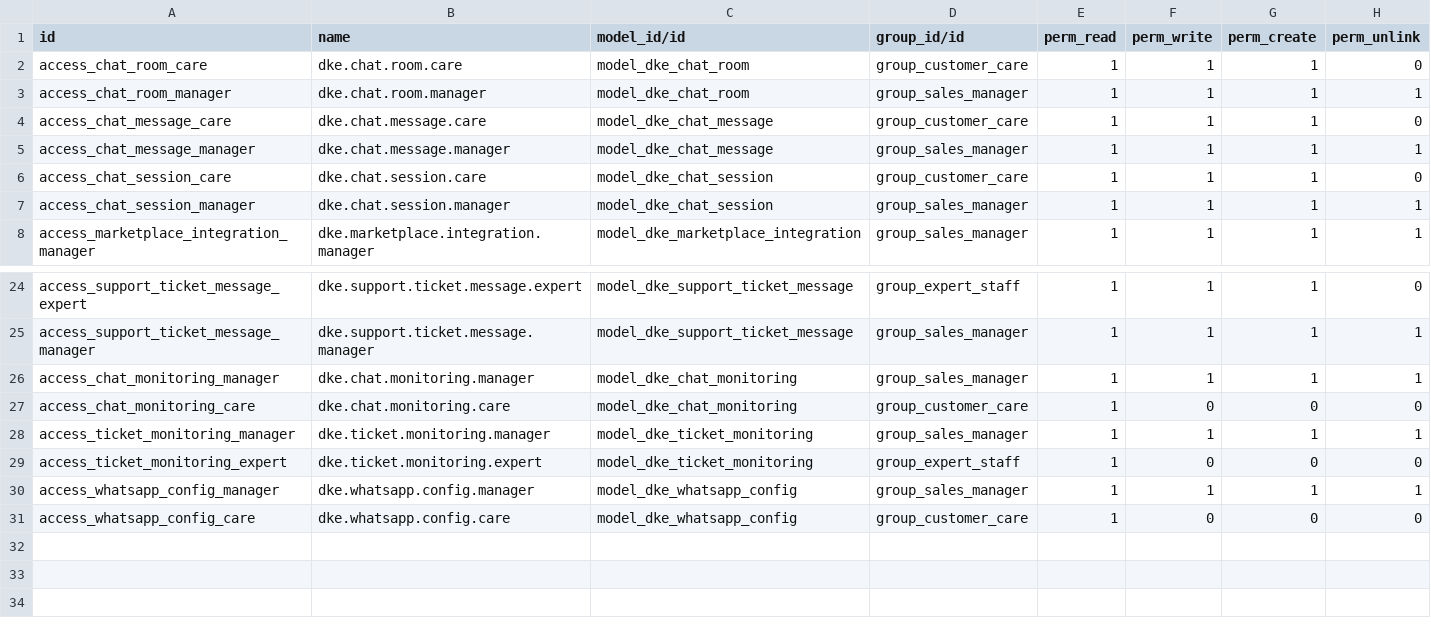
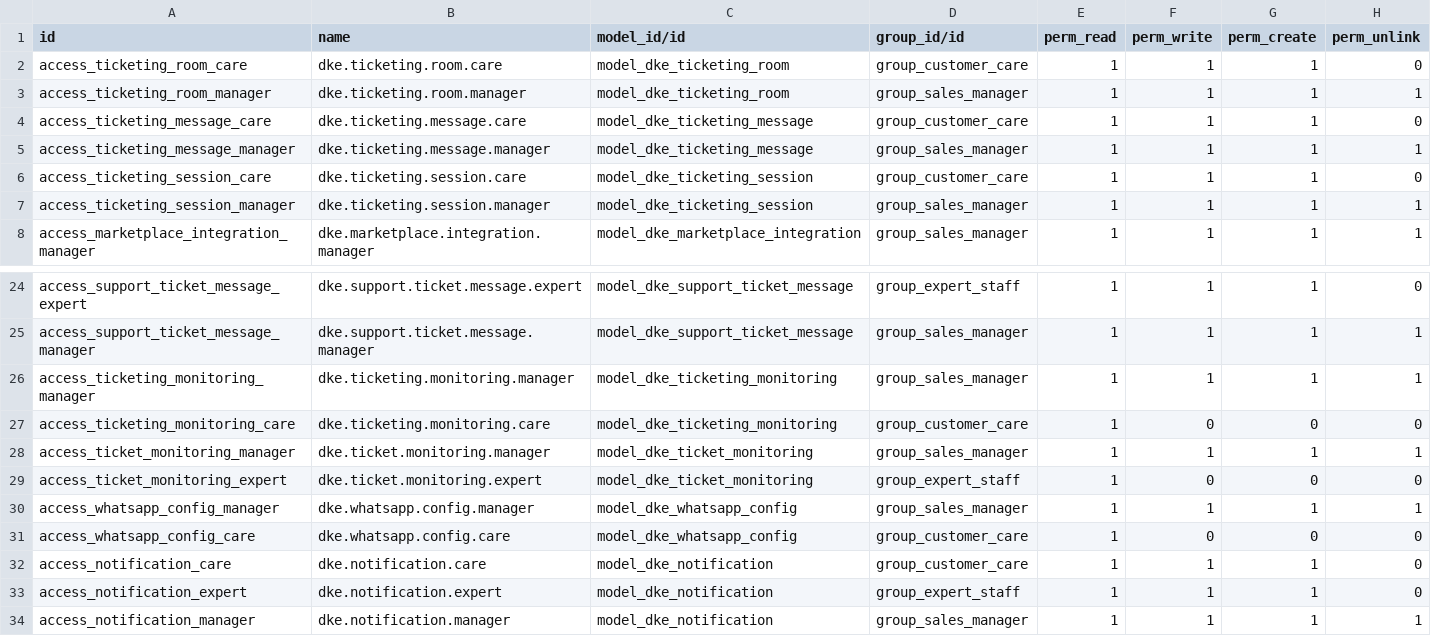
Before and after one commit to dunnowhoo/dke-be, a CSV file: security/ir.model.access.csv, drawn as a sheet; only a part is shown, gaps mark what is left out.

Commit message:
Refactor chat to ticketing and rename all backend models/views

```diff
--- a/security/ir.model.access.csv
+++ b/security/ir.model.access.csv
@@ -1,8 +1,8 @@
 id,name,model_id/id,group_id/id,perm_read,perm_write,perm_create,perm_unlink
-access_chat_room_care,dke.chat.room.care,model_dke_chat_room,group_customer_care,1,1,1,0
-access_chat_room_manager,dke.chat.room.manager,model_dke_chat_room,group_sales_manager,1,1,1,1
-access_chat_message_care,dke.chat.message.care,model_dke_chat_message,group_customer_care,1,1,1,0
-access_chat_message_manager,dke.chat.message.manager,model_dke_chat_message,group_sales_manager,1,1,1,1
-access_chat_session_care,dke.chat.session.care,model_dke_chat_session,group_customer_care,1,1,1,0
-access_chat_session_manager,dke.chat.session.manager,model_dke_chat_session,group_sales_manager,1,1,1,1
+access_ticketing_room_care,dke.ticketing.room.care,model_dke_ticketing_room,group_customer_care,1,1,1,0
+access_ticketing_room_manager,dke.ticketing.room.manager,model_dke_ticketing_room,group_sales_manager,1,1,1,1
+access_ticketing_message_care,dke.ticketing.message.care,model_dke_ticketing_message,group_customer_care,1,1,1,0
+access_ticketing_message_manager,dke.ticketing.message.manager,model_dke_ticketing_message,group_sales_manager,1,1,1,1
+access_ticketing_session_care,dke.ticketing.session.care,model_dke_ticketing_session,group_customer_care,1,1,1,0
+access_ticketing_session_manager,dke.ticketing.session.manager,model_dke_ticketing_session,group_sales_manager,1,1,1,1
 access_marketplace_integration_manager,dke.marketplace.integration.manager,model_dke_marketplace_integration,group_sales_manager,1,1,1,1
@@ -25,4 +25,4 @@ access_support_ticket_message_expert,dke.support.ticket.message.expert,model_dke
 access_support_ticket_message_manager,dke.support.ticket.message.manager,model_dke_support_ticket_message,group_sales_manager,1,1,1,1
-access_chat_monitoring_manager,dke.chat.monitoring.manager,model_dke_chat_monitoring,group_sales_manager,1,1,1,1
-access_chat_monitoring_care,dke.chat.monitoring.care,model_dke_chat_monitoring,group_customer_care,1,0,0,0
+access_ticketing_monitoring_manager,dke.ticketing.monitoring.manager,model_dke_ticketing_monitoring,group_sales_manager,1,1,1,1
+access_ticketing_monitoring_care,dke.ticketing.monitoring.care,model_dke_ticketing_monitoring,group_customer_care,1,0,0,0
 access_ticket_monitoring_manager,dke.ticket.monitoring.manager,model_dke_ticket_monitoring,group_sales_manager,1,1,1,1
@@ -31 +31,4 @@ access_whatsapp_config_manager,dke.whatsapp.config.manager,model_dke_whatsapp_co
 access_whatsapp_config_care,dke.whatsapp.config.care,model_dke_whatsapp_config,group_customer_care,1,0,0,0
+access_notification_care,dke.notification.care,model_dke_notification,group_customer_care,1,1,1,0
+access_notification_expert,dke.notification.expert,model_dke_notification,group_expert_staff,1,1,1,0
+access_notification_manager,dke.notification.manager,model_dke_notification,group_sales_manager,1,1,1,1
```
Also changed, not shown: 22 other files.
